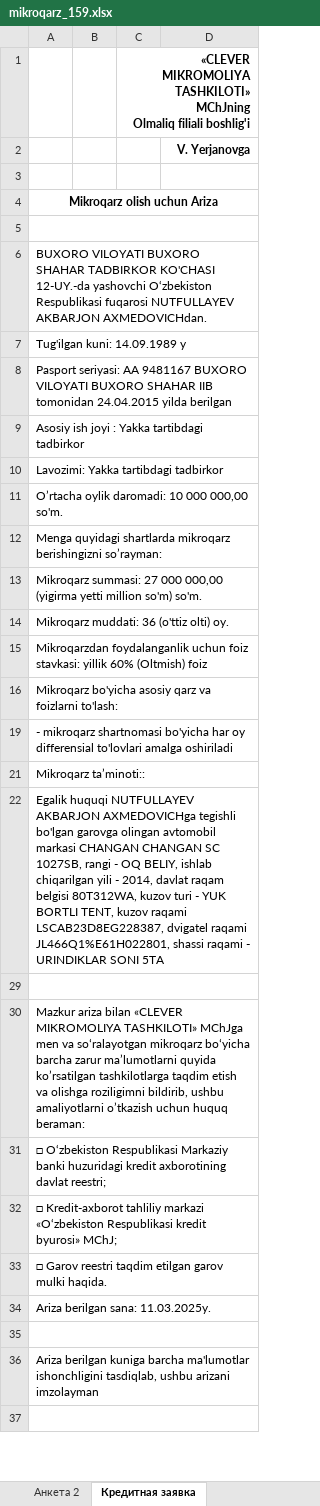
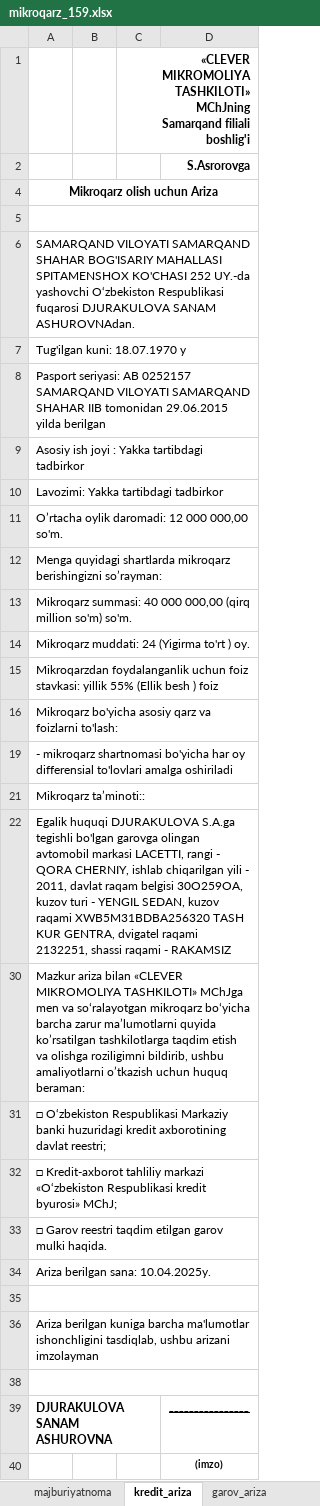
Before and after one commit to khurshid28/payup, an Excel workbook: media/uploads/xlsx_template/mikroqarz_159.xlsx, sheet kredit_ariza, drawn as a sheet; only a part is shown; values as stored, in another font and other column widths than the file's, no borders; removed rows and columns are numbered as before the commit, all else as after; ↵ is a line break in a cell; the diff covers the shown part only; the diff names each change by its address in the sheet, - before the commit and + after, or states it on an @@ line.

```diff
--- a/media/uploads/xlsx_template/mikroqarz_159.xlsx (sheet kredit_ariza)
+++ b/media/uploads/xlsx_template/mikroqarz_159.xlsx (sheet kredit_ariza)
-sheet tab: Кредитная заявка
+sheet tab: kredit_ariza
-C1: …TASHKILOTI» MChJning ↵ Olmaliq filiali boshlig'i
+C1: …TASHKILOTI» MChJning ↵ Samarqand filiali boshlig'i
-D2: V. Yerjanovga
+D2: S.Asrorovga
-row 3: (empty)
-A6: BUXORO VILOYATI BUXORO SHAHAR TADBIRKOR KO'CHASI 12-UY.-da yashovchi O‘zbekiston Respublikasi fuqarosi NUTFULLAYEV AKBARJON AXMEDOVICHdan.
+A6: SAMARQAND VILOYATI SAMARQAND SHAHAR BOG'ISARIY MAHALLASI SPITAMENSHOX KO'CHASI 252 UY.-da yashovchi O‘zbekiston Respublikasi fuqarosi DJURAKULOVA SANAM ASHUROVNAdan.
-A7: Tug'ilgan kuni: 14.09.1989 y
+A7: Tug'ilgan kuni: 18.07.1970 y
-A8: Pasport seriyasi: AA 9481167 BUXORO VILOYATI BUXORO SHAHAR IIB tomonidan 24.04.2015 yilda berilgan
+A8: Pasport seriyasi: AB 0252157 SAMARQAND VILOYATI SAMARQAND SHAHAR IIB tomonidan 29.06.2015 yilda berilgan
-A11: O’rtacha oylik daromadi: 10 000 000,00 so'm.
+A11: O’rtacha oylik daromadi: 12 000 000,00 so'm.
-A13: Mikroqarz summasi: 27 000 000,00 (yigirma yetti million so'm)…
+A13: Mikroqarz summasi: 40 000 000,00 (qirq million so'm)…
-A14: Mikroqarz muddati: 36 (o'ttiz olti) oy.
+A14: Mikroqarz muddati: 24 (Yigirma to'rt ) oy.
-A15: …stavkasi: yillik 60% (Oltmish) foiz
+A15: …stavkasi: yillik 55% (Ellik besh ) foiz
-A22: Egalik huquqi NUTFULLAYEV AKBARJON AXMEDOVICHga tegishli bo'lgan garovga olingan avtomobil markasi CHANGAN CHANGAN SC 1027SB, rangi - OQ BELIY, ishlab chiqarilgan yili - 2014, davlat raqam belgisi 80T312WA, kuzov turi - YUK BORTLI TENT, kuzov raqami LSCAB23D8EG228387, dvigatel raqami JL466Q1%E61H022801, shassi raqami - URINDIKLAR SONI 5TA
+A22: Egalik huquqi DJURAKULOVA S.A.ga tegishli bo'lgan garovga olingan avtomobil markasi LACETTI, rangi - QORA CHERNIY, ishlab chiqarilgan yili - 2011, davlat raqam belgisi 30O259OA, kuzov turi - YENGIL SEDAN, kuzov raqami XWB5M31BDBA256320 TASH KUR GENTRA, dvigatel raqami 2132251, shassi raqami - RAKAMSIZ
-row 29: (empty)
-A34: Ariza berilgan sana: 11.03.2025y.
+A34: Ariza berilgan sana: 10.04.2025y.
+row 39: DJURAKULOVA SANAM ASHUROVNA |  |  | ________________
```
Also changed, not shown: 1 added row, 1 removed row and merged cells elsewhere in this sheet, sheet grafik, sheet malumot, sheet xulosa, sheet bayonnoma, sheet shartnoma, sheet dalolatnoma, 11 more sheets, other sheet tabs, formulas that keep their value, hidden cells, charts or pictures, 1 other file.
